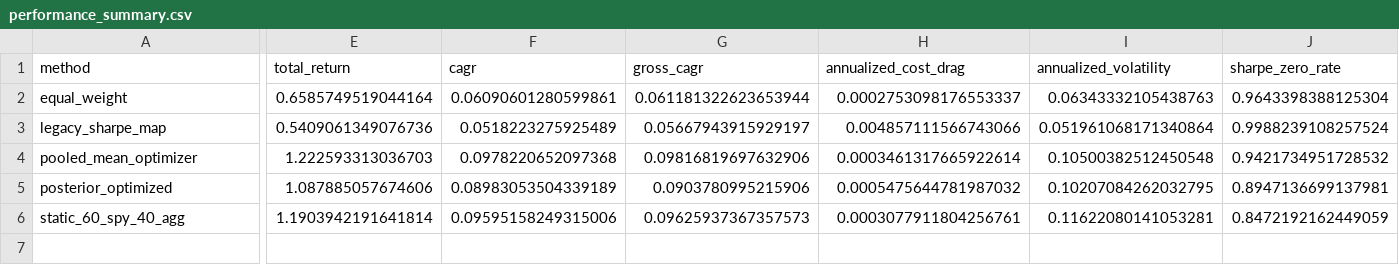
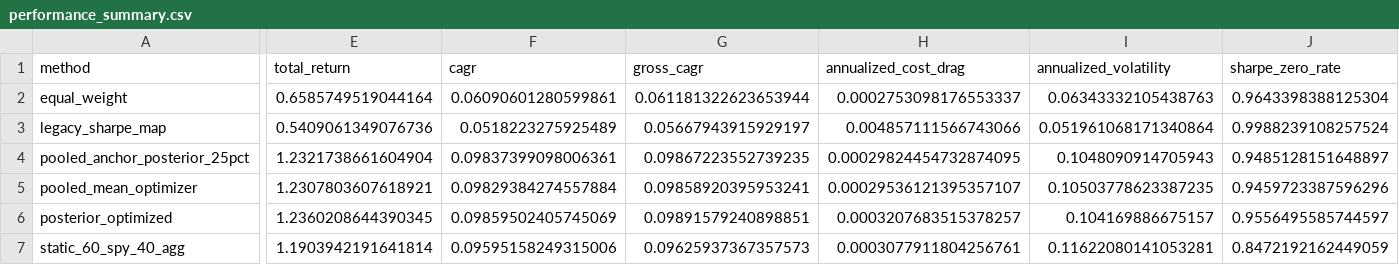
Before and after one commit to GavinHuang0/global-macro-regime-allocation, a CSV file: results/published/m02_regime_allocation_backtest/performance_summary.csv, drawn as a sheet; only a part is shown, gaps mark what is left out; addresses are those after the commit; rows hold the shown columns only; the diff covers the shown part only; the diff names each change by its address in the sheet, - before the commit and + after, or states it on an @@ line.

```diff
--- a/results/published/m02_regime_allocation_backtest/performance_summary.csv
+++ b/results/published/m02_regime_allocation_backtest/performance_summary.csv
+row 4: pooled_anchor_posterior_25pct | 1.2321738661604904 | 0.09837399098006361 | 0.09867223552739235 | 0.00029824454732874095 | 0.1048090914705943 | 0.9485128151648897
-E5 (total_return): 1.222593313036703
+E5 (total_return): 1.2307803607618921
-F5 (cagr): 0.0978220652097368
+F5 (cagr): 0.09829384274557884
-G5 (gross_cagr): 0.09816819697632906
+G5 (gross_cagr): 0.09858920395953241
-H5 (annualized_cost_drag): 0.0003461317665922614
+H5 (annualized_cost_drag): 0.00029536121395357107
-I5 (annualized_volatility): 0.10500382512450548
+I5 (annualized_volatility): 0.10503778623387235
-J5 (sharpe_zero_rate): 0.9421734951728532
+J5 (sharpe_zero_rate): 0.9459723387596296
-E6 (total_return): 1.087885057674606
+E6 (total_return): 1.2360208644390345
-F6 (cagr): 0.08983053504339189
+F6 (cagr): 0.09859502405745069
-G6 (gross_cagr): 0.0903780995215906
+G6 (gross_cagr): 0.09891579240898851
-H6 (annualized_cost_drag): 0.0005475644781987032
+H6 (annualized_cost_drag): 0.0003207683515378257
-I6 (annualized_volatility): 0.10207084262032795
+I6 (annualized_volatility): 0.104169886675157
-J6 (sharpe_zero_rate): 0.8947136699137981
+J6 (sharpe_zero_rate): 0.9556495585744597
```
Also changed, not shown: 20 edited cells elsewhere in this file, results/published/m02_regime_allocation_backtest/comparison_uncertainty.csv, results/published/m02_regime_allocation_backtest/sensitivity_metrics.csv, 15 other files.
